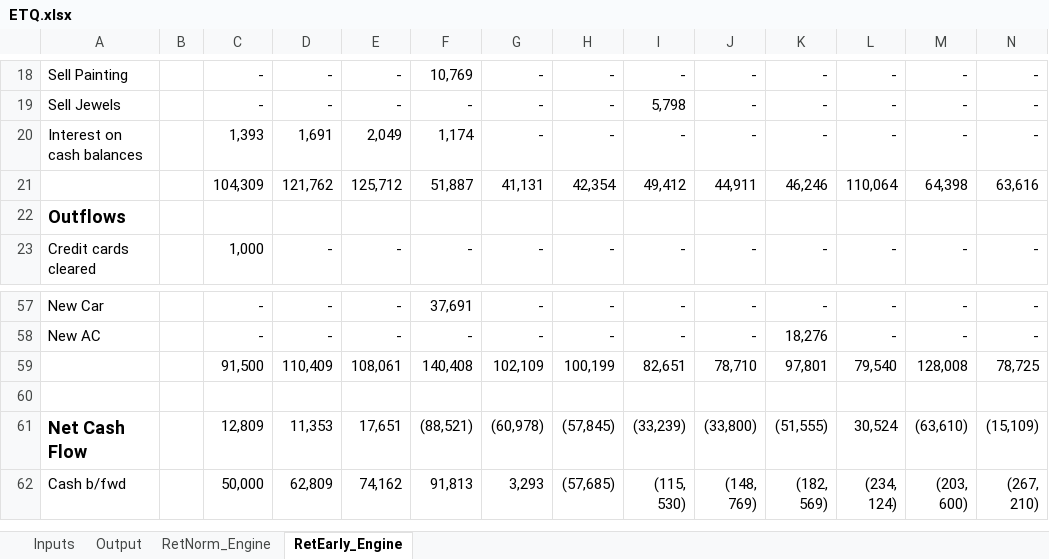
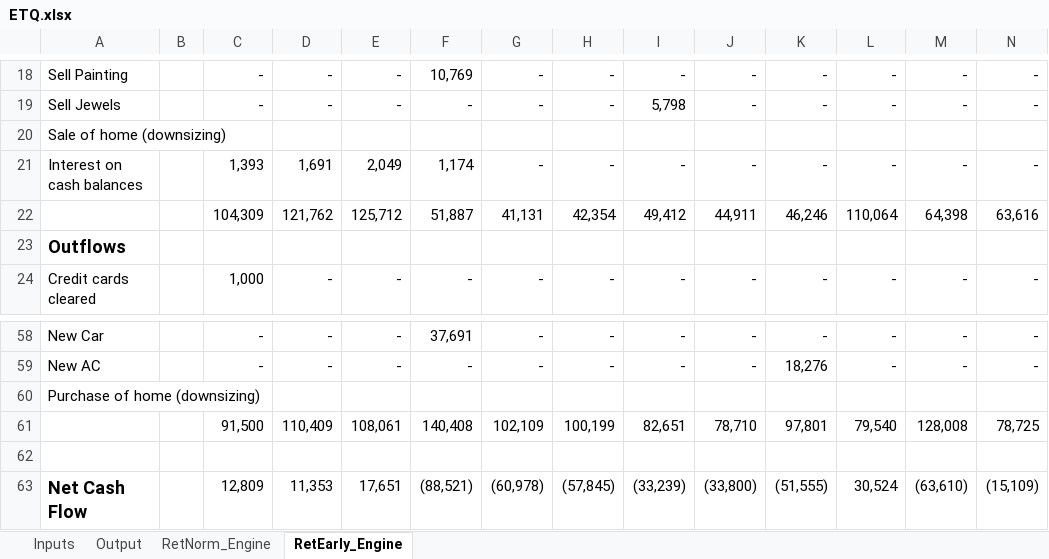
Before and after one commit to kenbonnici/ETQ, an Excel workbook: specs/ETQ.xlsx, sheet RetEarly_Engine, drawn as a sheet; only a part is shown, gaps mark what is left out; the shorter side is filled out with more unchanged rows; values as stored, in another font and other column widths than the file's, no borders; rows hold the shown columns only; the diff names each change by its address in the sheet, - before the commit and + after, or states it on an @@ line.

```diff
--- a/specs/ETQ.xlsx (sheet RetEarly_Engine)
+++ b/specs/ETQ.xlsx (sheet RetEarly_Engine)
+row 20: Sale of home (downsizing)
+row 60: Purchase of home (downsizing)
```
Also changed, not shown: sheet Inputs, sheet RetNorm_Engine, formulas that keep their value, charts or pictures, specs/ETQ copy.xlsx.
